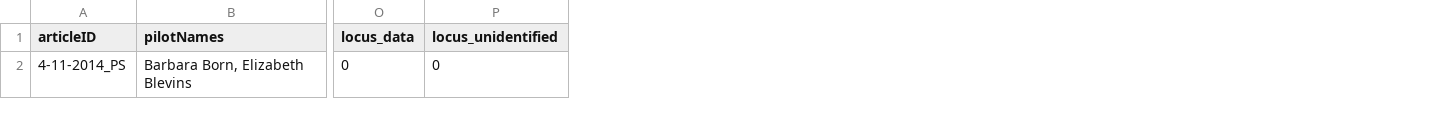
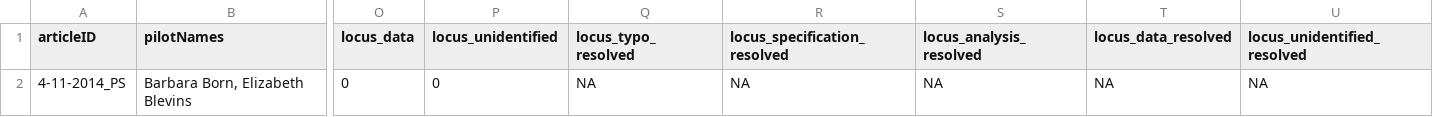
Before and after one commit to METRICS-CARPS/CARPS_4-11-2014_PS, a CSV file: finalReportExtras.csv, drawn as a sheet; only a part is shown, gaps mark what is left out; the diff names each change by its address in the sheet, - before the commit and + after, or states it on an @@ line.

Commit message:
added new locus resolved defaults

```diff
--- a/finalReportExtras.csv
+++ b/finalReportExtras.csv
+column Q (locus_typo_resolved), row 2: NA
+column R (locus_specification_resolved), row 2: NA
+column S (locus_analysis_resolved), row 2: NA
+column T (locus_data_resolved), row 2: NA
+column U (locus_unidentified_resolved), row 2: NA
```
Also changed, not shown: 2 other files.
